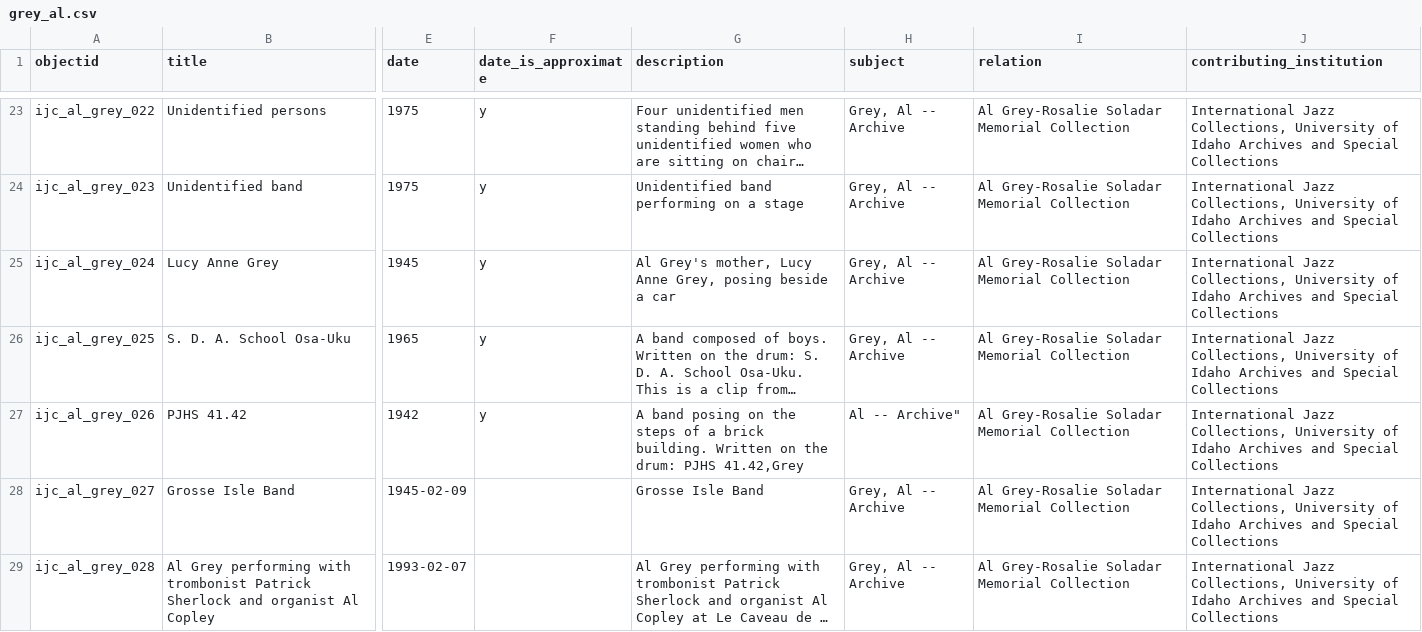
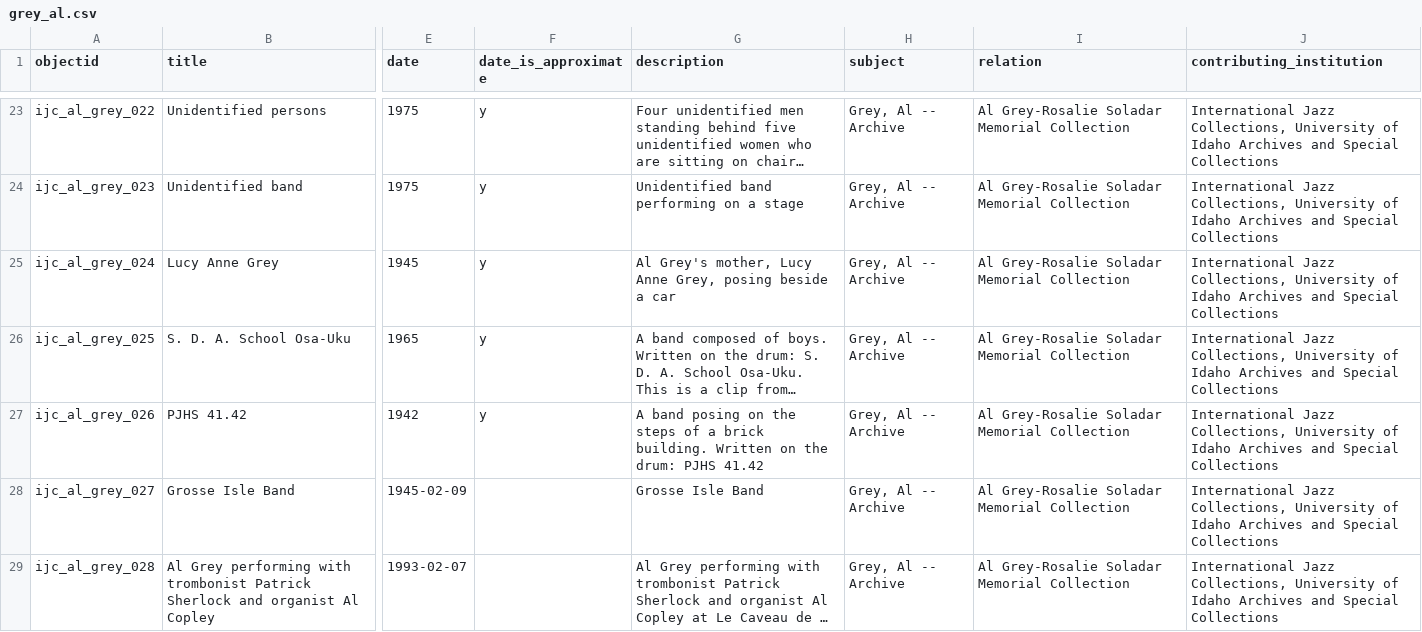
Before and after one commit to uidaholib/ijc-collection-template, a CSV file: _data/grey_al.csv, drawn as a sheet; only a part is shown, gaps mark what is left out; long unchanged cells end in …; the diff covers the shown part only; the diff names each change by its address in the sheet, - before the commit and + after, or states it on an @@ line.

```diff
--- a/_data/grey_al.csv
+++ b/_data/grey_al.csv
-G27 (description): …drum: PJHS 41.42,Grey
+G27 (description): …drum: PJHS 41.42
-H27 (subject): Al -- Archive"
+H27 (subject): Grey, Al -- Archive
```
Also changed, not shown: 98 edited cells elsewhere in this file.
